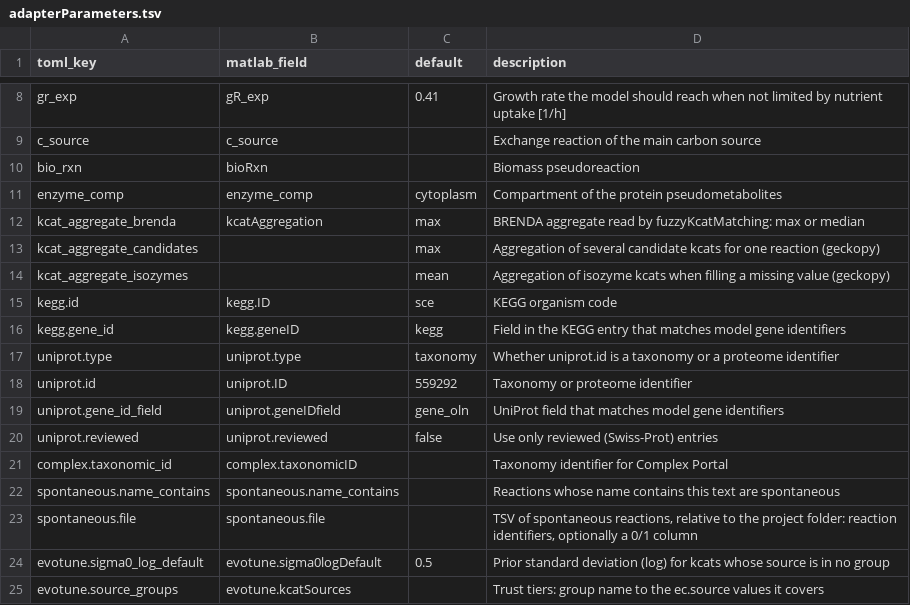
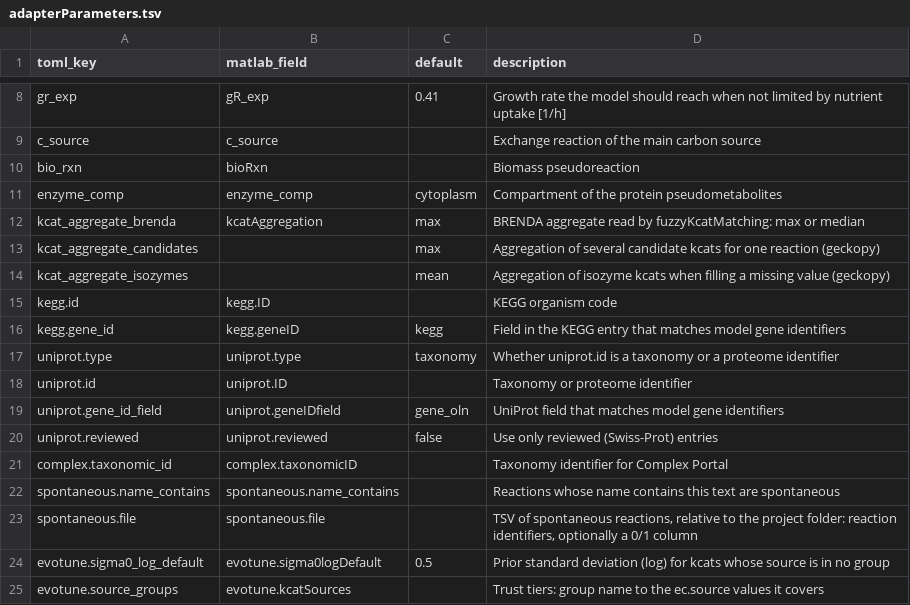
Before and after one commit to CompMetEng/GECKO, a TSV file: src/model_adapter/adapterParameters.tsv, drawn as a sheet; only a part is shown, gaps mark what is left out.

Commit message:
feat: leave the UniProt and KEGG identifiers empty by default
A project that does not set [uniprot] id and [kegg] id no longer gets the identifiers of Saccharomyces cerevisiae. loadDatabases raises loadDatabases:noUniprotID when data/uniprot.tsv is missing and the UniProt identifier is empty; an empty KEGG identifier skips KEGG with a warning, as before. adapterTemplate.toml writes empty identifiers with examples.

```diff
--- a/src/model_adapter/adapterParameters.tsv
+++ b/src/model_adapter/adapterParameters.tsv
@@ -14,6 +14,6 @@ kcat_aggregate_candidates		"max"	Aggregation of several candidate kcats for one
 kcat_aggregate_isozymes		"mean"	Aggregation of isozyme kcats when filling a missing value (geckopy)
-kegg.id	kegg.ID	"sce"	KEGG organism code
+kegg.id	kegg.ID	""	KEGG organism code
 kegg.gene_id	kegg.geneID	"kegg"	Field in the KEGG entry that matches model gene identifiers
 uniprot.type	uniprot.type	"taxonomy"	Whether uniprot.id is a taxonomy or a proteome identifier
-uniprot.id	uniprot.ID	"559292"	Taxonomy or proteome identifier
+uniprot.id	uniprot.ID	""	Taxonomy or proteome identifier
 uniprot.gene_id_field	uniprot.geneIDfield	"gene_oln"	UniProt field that matches model gene identifiers
```
Also changed, not shown: 5 other files.
